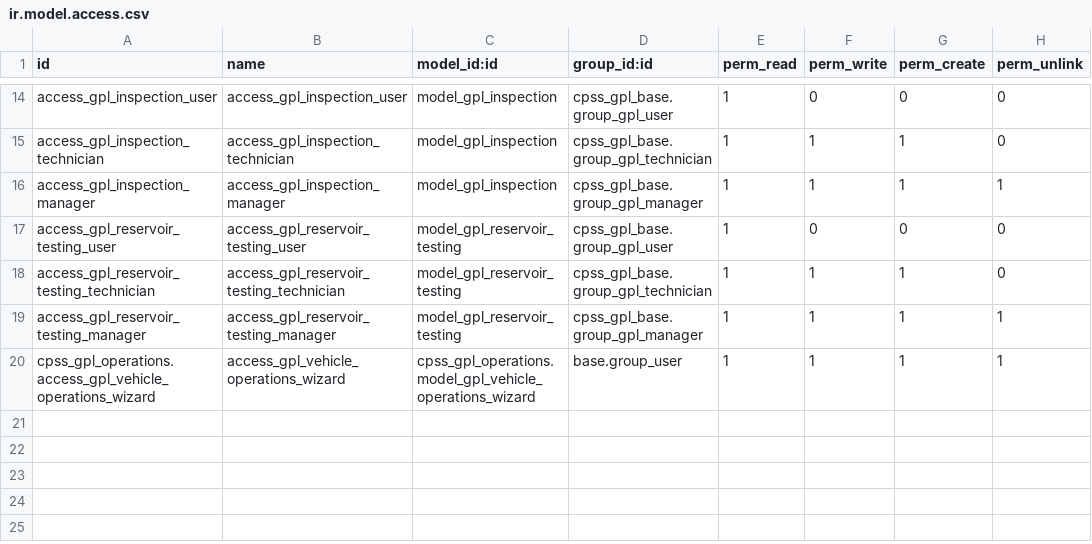
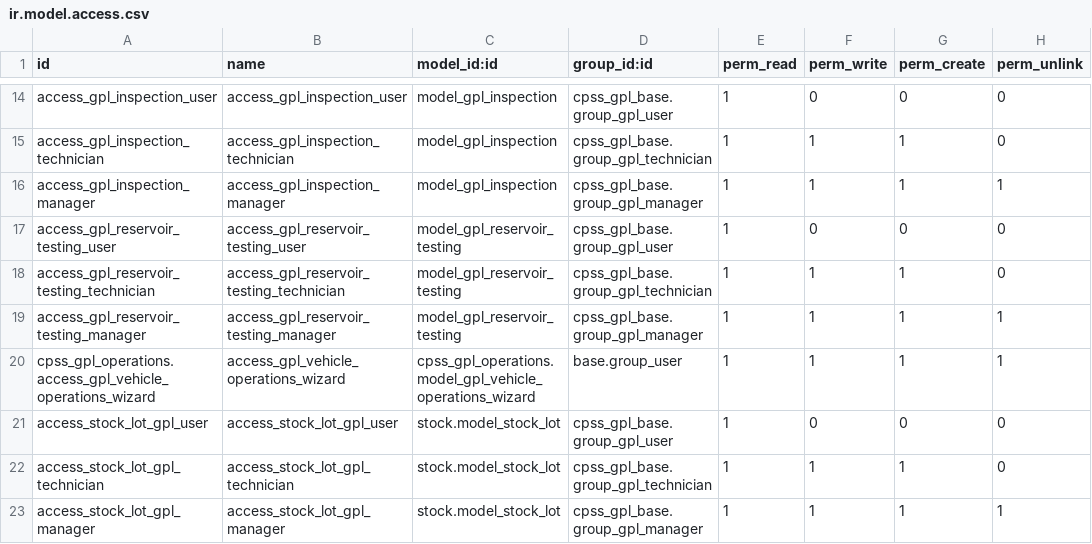
Before and after one commit to MahayaImad/cpss_gpl, a CSV file: cpss_gpl_operations/security/ir.model.access.csv, drawn as a sheet; only a part is shown, gaps mark what is left out; the diff names each change by its address in the sheet, - before the commit and + after, or states it on an @@ line.

Commit message:
operations modifié

```diff
--- a/cpss_gpl_operations/security/ir.model.access.csv
+++ b/cpss_gpl_operations/security/ir.model.access.csv
+row 21: access_stock_lot_gpl_user | access_stock_lot_gpl_user | stock.model_stock_lot | cpss_gpl_base.group_gpl_user | 1 | 0 | 0 | 0
+row 22: access_stock_lot_gpl_technician | access_stock_lot_gpl_technician | stock.model_stock_lot | cpss_gpl_base.group_gpl_technician | 1 | 1 | 1 | 0
+row 23: access_stock_lot_gpl_manager | access_stock_lot_gpl_manager | stock.model_stock_lot | cpss_gpl_base.group_gpl_manager | 1 | 1 | 1 | 1
```
Also changed, not shown: 5 other files.
